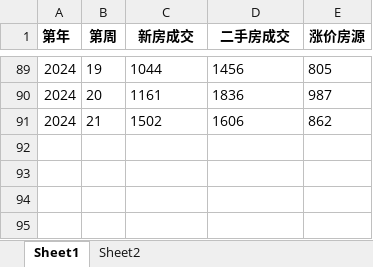
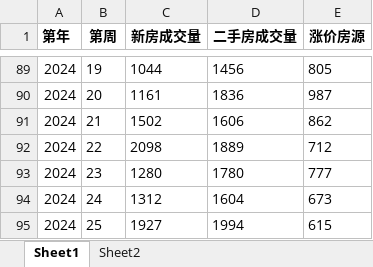
Before and after one commit to gedingbaod/GetData, an Excel workbook: hz杭州成交周报.xlsx, sheet Sheet1, drawn as a sheet; only a part is shown, gaps mark what is left out; values as stored, in another font and other column widths than the file's, no borders; charts and pictures not drawn; the diff names each change by its address in the sheet, - before the commit and + after, or states it on an @@ line.

```diff
--- a/hz杭州成交周报.xlsx (sheet Sheet1)
+++ b/hz杭州成交周报.xlsx (sheet Sheet1)
-C1: 新房成交
+C1: 新房成交量
-D1: 二手房成交
+D1: 二手房成交量
+row 92: 2024 | 22 | 2098 | 1889 | 712
+row 93: 2024 | 23 | 1280 | 1780 | 777
+row 94: 2024 | 24 | 1312 | 1604 | 673
+row 95: 2024 | 25 | 1927 | 1994 | 615
```
Also changed, not shown: charts or pictures, 杭州成交日报月报.xlsx, 3 other files.
